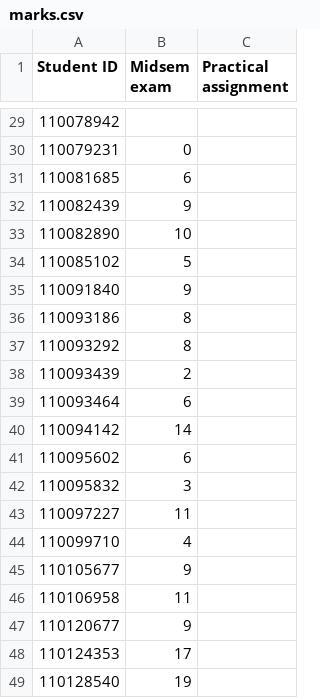
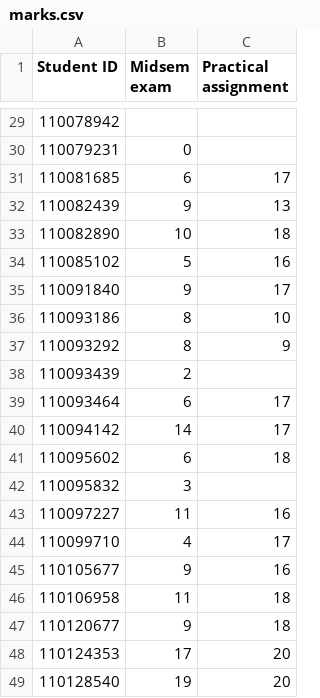
Before and after one commit to robbymckilliam/robbymckilliam.github.com, a CSV file: signalsandsystems/marks.csv, drawn as a sheet; only a part is shown, gaps mark what is left out; the diff covers the shown part only.

```diff
--- a/signalsandsystems/marks.csv
+++ b/signalsandsystems/marks.csv
@@ -30,20 +30,20 @@ Student ID,Midsem exam,Practical assignment
 110079231,0,
-110081685,6,
-110082439,9,
-110082890,10,
-110085102,5,
-110091840,9,
-110093186,8,
-110093292,8,
+110081685,6,17
+110082439,9,13
+110082890,10,18
+110085102,5,16
+110091840,9,17
+110093186,8,10
+110093292,8,9
 110093439,2,
-110093464,6,
-110094142,14,
-110095602,6,
+110093464,6,17
+110094142,14,17
+110095602,6,18
 110095832,3,
-110097227,11,
-110099710,4,
-110105677,9,
-110106958,11,
-110120677,9,
-110124353,17,
-110128540,19,
+110097227,11,16
+110099710,4,17
+110105677,9,16
+110106958,11,18
+110120677,9,18
+110124353,17,20
+110128540,19,20
```
Also changed, not shown: 15 edited cells elsewhere in this file, 1 other file.
